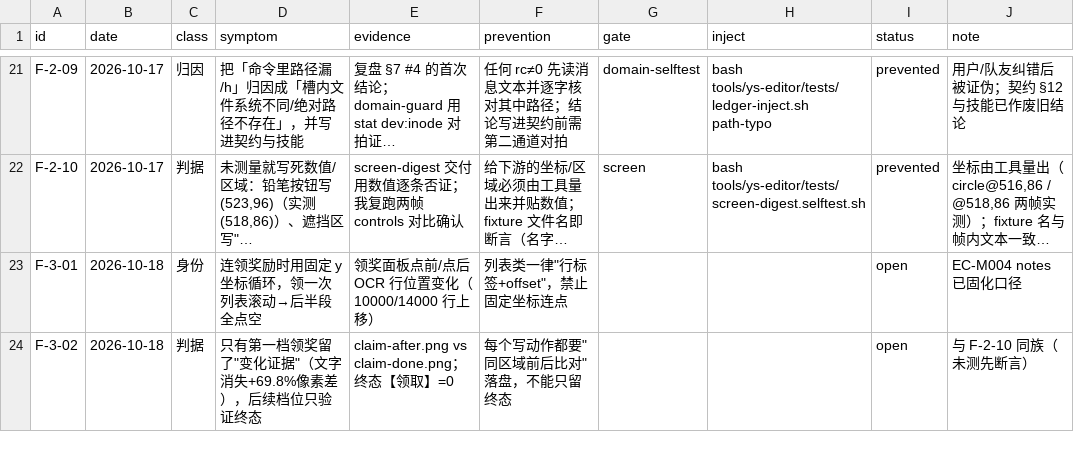
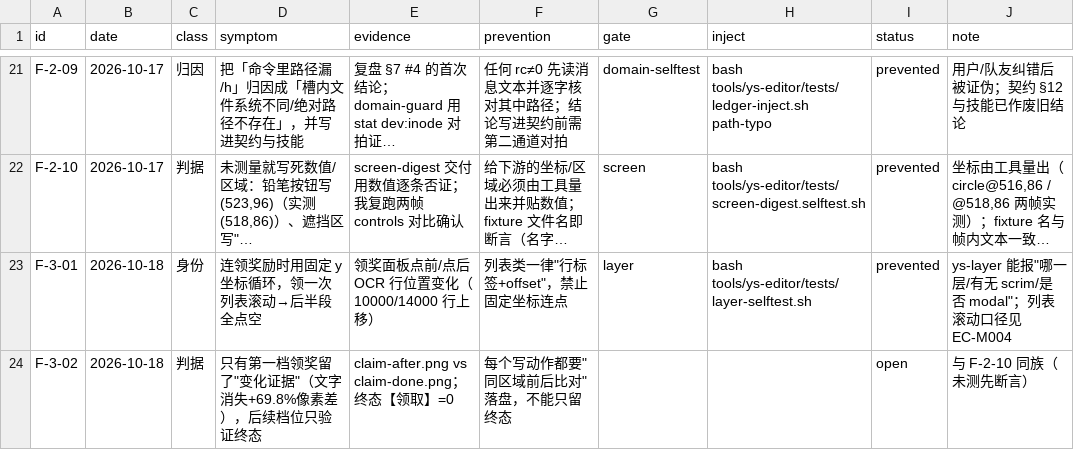
Before and after one commit to TheTouYu/genshin-ts, a TSV file: docs/maintenance/failure-ledger.tsv, drawn as a sheet; only a part is shown, gaps mark what is left out; long unchanged cells end in …; the diff names each change by its address in the sheet, - before the commit and + after, or states it on an @@ line.

Commit message:
task-9 自做：ys-layer（层级/模态/scrim/全屏面板/关闭控件）5 帧 9 断言全绿 + 登记为防线

```diff
--- a/docs/maintenance/failure-ledger.tsv
+++ b/docs/maintenance/failure-ledger.tsv
-G23 (gate): (empty)
+G23 (gate): layer
-H23 (inject): (empty)
+H23 (inject): bash tools/ys-editor/tests/layer-selftest.sh
-I23 (status): open
+I23 (status): prevented
-J23 (note): EC-M004 notes 已固化口径
+J23 (note): ys-layer 能报"哪一层/有无 scrim/是否 modal"；列表滚动口径见 EC-M004
```
Also changed, not shown: tools/failure-ledger.gates.tsv, 2 other files.
